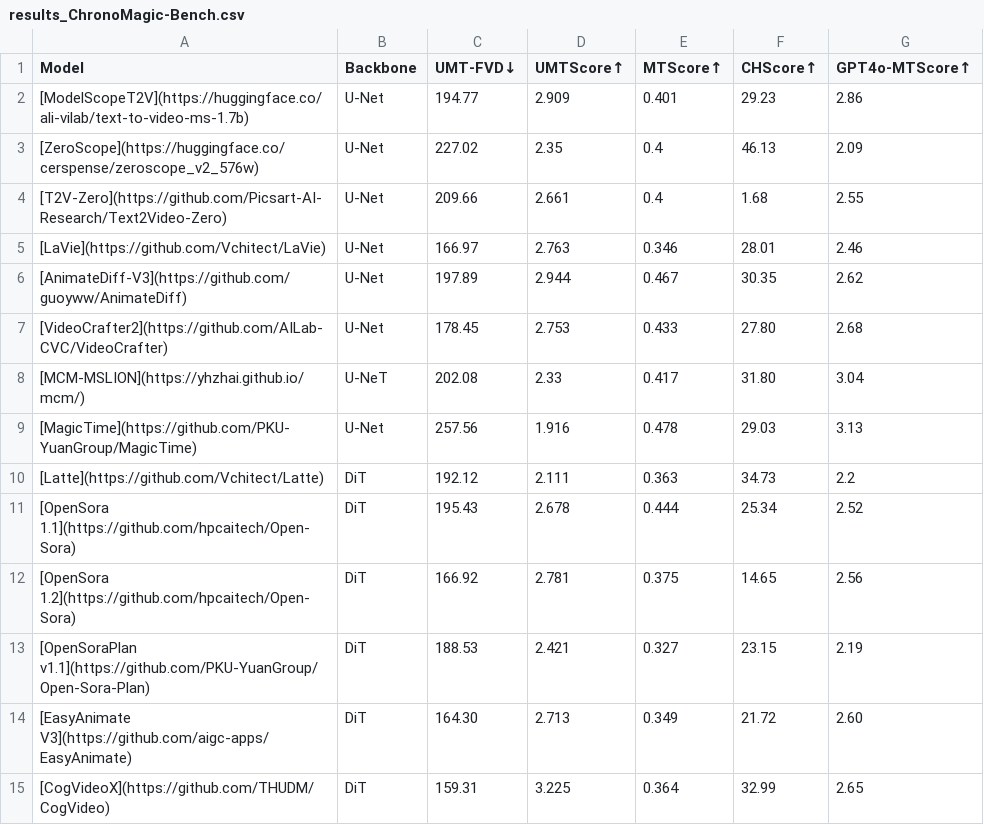
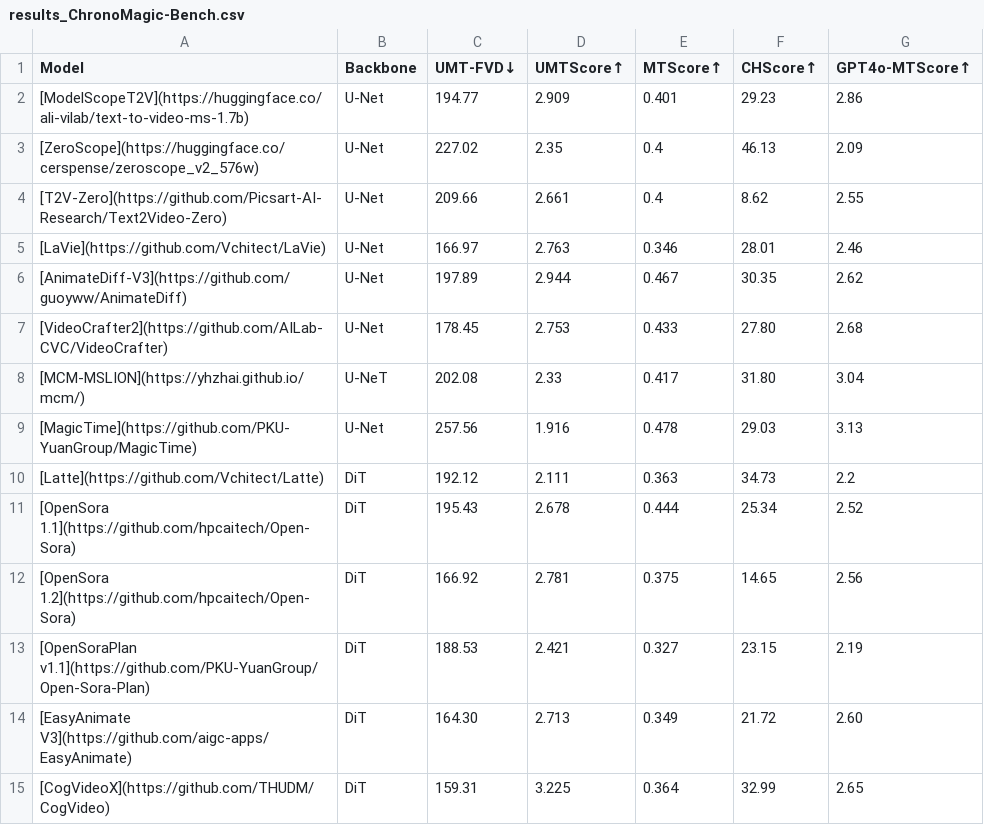
Before and after one commit to PKU-YuanGroup/ChronoMagic-Bench, a CSV file: LeadBoard/file/results_ChronoMagic-Bench.csv, drawn as a sheet.

Commit message:
Update results_ChronoMagic-Bench.csv

```diff
--- a/LeadBoard/file/results_ChronoMagic-Bench.csv
+++ b/LeadBoard/file/results_ChronoMagic-Bench.csv
@@ -3,3 +3,3 @@ Model,Backbone,UMT-FVD↓,UMTScore↑,MTScore↑,CHScore↑,GPT4o-MTScore↑
 [ZeroScope](https://huggingface.co/cerspense/zeroscope_v2_576w),U-Net,227.02,2.35,0.4,46.13,2.09
-[T2V-Zero](https://github.com/Picsart-AI-Research/Text2Video-Zero),U-Net,209.66,2.661,0.4,1.68,2.55
+[T2V-Zero](https://github.com/Picsart-AI-Research/Text2Video-Zero),U-Net,209.66,2.661,0.4,8.62,2.55
 [LaVie](https://github.com/Vchitect/LaVie),U-Net,166.97,2.763,0.346,28.01,2.46
```
